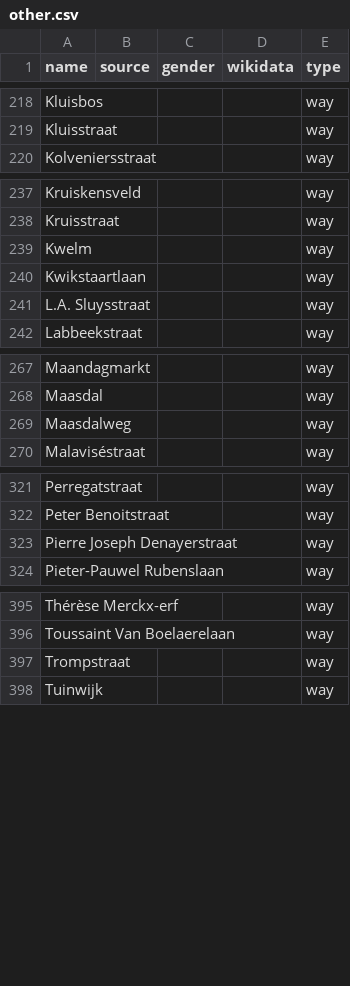
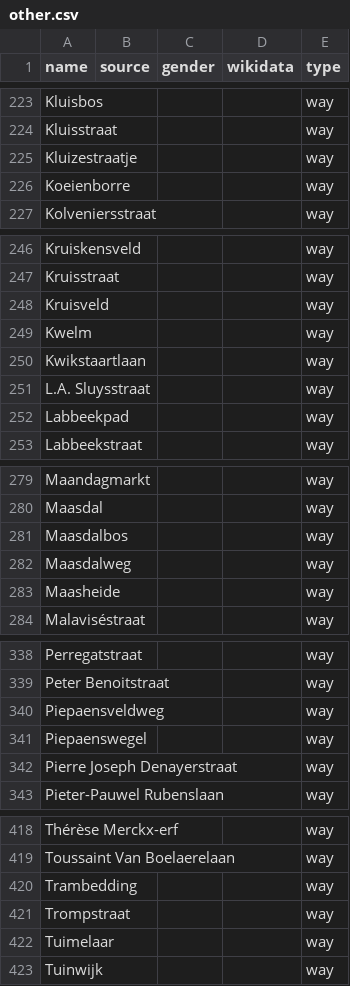
Before and after one commit to EqualStreetNames/equalstreetnames-halle, a CSV file: data/other.csv, drawn as a sheet; only a part is shown, gaps mark what is left out; the diff covers the shown part only; the diff names each change by its address in the sheet, - before the commit and + after, or states it on an @@ line.

```diff
--- a/data/other.csv
+++ b/data/other.csv
+row 225: Kluizestraatje |  |  |  | way
+row 226: Koeienborre |  |  |  | way
+row 248: Kruisveld |  |  |  | way
+row 252: Labbeekpad |  |  |  | way
+row 281: Maasdalbos |  |  |  | way
+row 283: Maasheide |  |  |  | way
+row 340: Piepaensveldweg |  |  |  | way
+row 341: Piepaenswegel |  |  |  | way
+row 420: Trambedding |  |  |  | way
+row 422: Tuimelaar |  |  |  | way
```
Also changed, not shown: 25 added rows, 17 removed rows and 4 edited cells elsewhere in this file, data/gender.csv, 2 other files.
